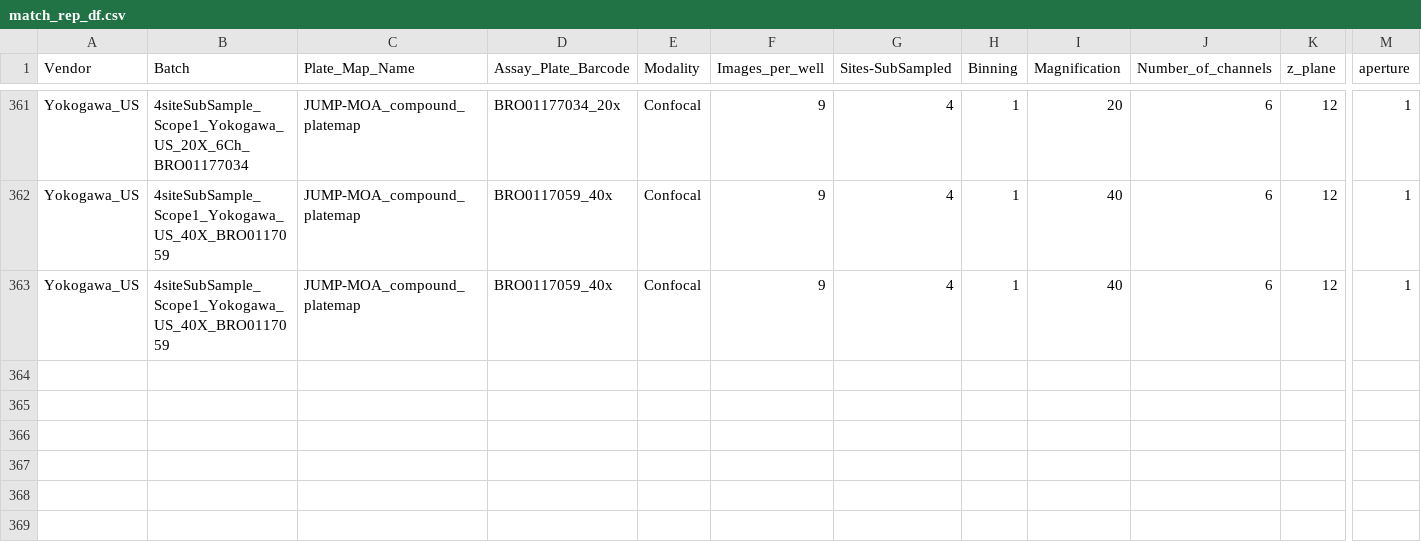
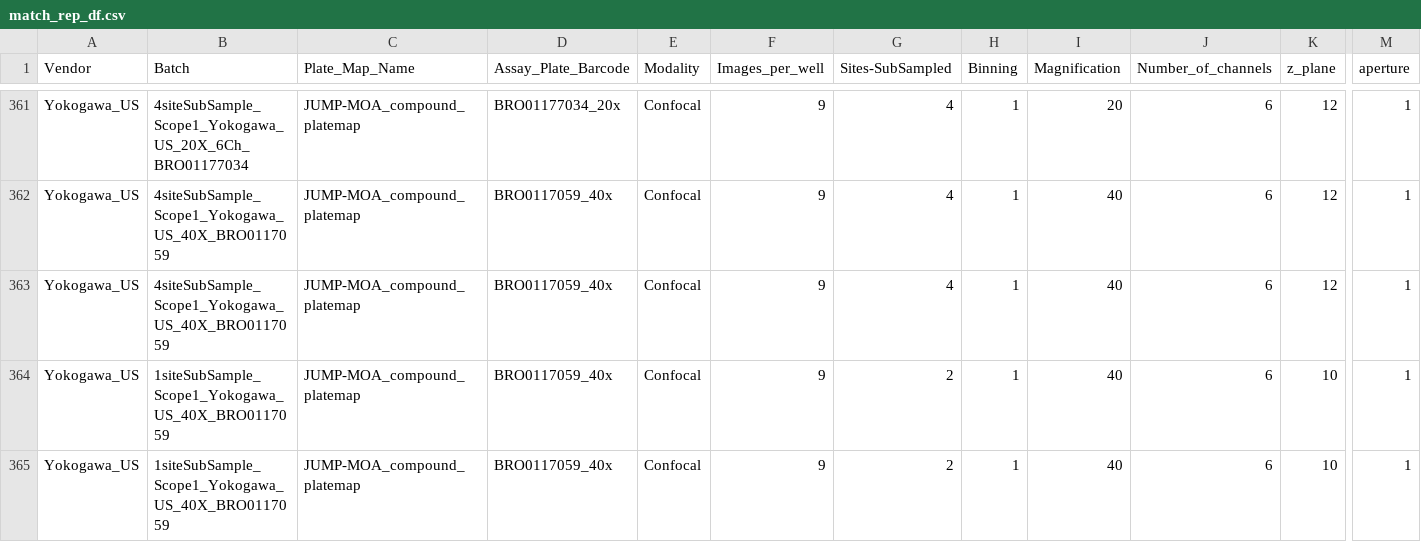
Before and after one commit to jump-cellpainting/jump-scope-analysis, a CSV file: checkpoints/match_rep_df.csv, drawn as a sheet; only a part is shown, gaps mark what is left out; rows hold the shown columns only; the diff names each change by its address in the sheet, - before the commit and + after, or states it on an @@ line.

Commit message:
add additional subsample for BRO0117059_40x (1siteSubsample)

```diff
--- a/checkpoints/match_rep_df.csv
+++ b/checkpoints/match_rep_df.csv
+row 364: Yokogawa_US | 1siteSubSample_Scope1_Yokogawa_US_40X_BRO0117059 | JUMP-MOA_compound_platemap | BRO0117059_40x | Confocal | 9 | 2 | 1 | 40 | 6 | 10 | 1
+row 365: Yokogawa_US | 1siteSubSample_Scope1_Yokogawa_US_40X_BRO0117059 | JUMP-MOA_compound_platemap | BRO0117059_40x | Confocal | 9 | 2 | 1 | 40 | 6 | 10 | 1
```
